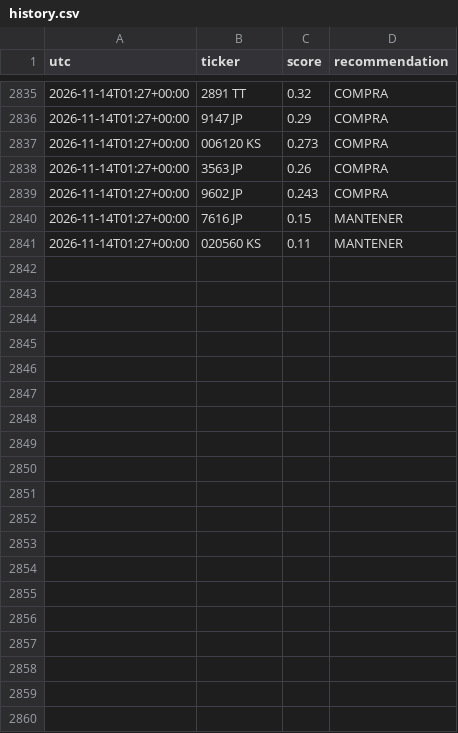
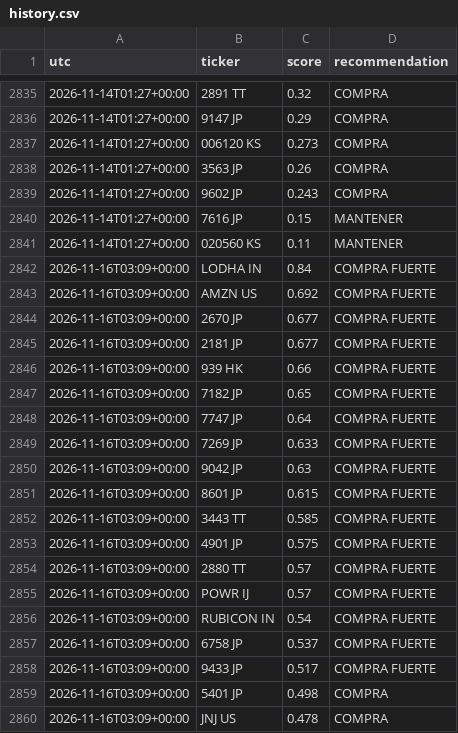
Before and after one commit to zensmid/simuklador, a CSV file: reports/history.csv, drawn as a sheet; only a part is shown, gaps mark what is left out; the diff covers the shown part only; the diff names each change by its address in the sheet, - before the commit and + after, or states it on an @@ line.

```diff
--- a/reports/history.csv
+++ b/reports/history.csv
+row 2842: 2026-11-16T03:09+00:00 | LODHA IN | 0.84 | COMPRA FUERTE
+row 2843: 2026-11-16T03:09+00:00 | AMZN US | 0.692 | COMPRA FUERTE
+row 2844: 2026-11-16T03:09+00:00 | 2670 JP | 0.677 | COMPRA FUERTE
+row 2845: 2026-11-16T03:09+00:00 | 2181 JP | 0.677 | COMPRA FUERTE
+row 2846: 2026-11-16T03:09+00:00 | 939 HK | 0.66 | COMPRA FUERTE
+row 2847: 2026-11-16T03:09+00:00 | 7182 JP | 0.65 | COMPRA FUERTE
+row 2848: 2026-11-16T03:09+00:00 | 7747 JP | 0.64 | COMPRA FUERTE
+row 2849: 2026-11-16T03:09+00:00 | 7269 JP | 0.633 | COMPRA FUERTE
+row 2850: 2026-11-16T03:09+00:00 | 9042 JP | 0.63 | COMPRA FUERTE
+row 2851: 2026-11-16T03:09+00:00 | 8601 JP | 0.615 | COMPRA FUERTE
+row 2852: 2026-11-16T03:09+00:00 | 3443 TT | 0.585 | COMPRA FUERTE
+row 2853: 2026-11-16T03:09+00:00 | 4901 JP | 0.575 | COMPRA FUERTE
+row 2854: 2026-11-16T03:09+00:00 | 2880 TT | 0.57 | COMPRA FUERTE
+row 2855: 2026-11-16T03:09+00:00 | POWR IJ | 0.57 | COMPRA FUERTE
+row 2856: 2026-11-16T03:09+00:00 | RUBICON IN | 0.54 | COMPRA FUERTE
+row 2857: 2026-11-16T03:09+00:00 | 6758 JP | 0.537 | COMPRA FUERTE
+row 2858: 2026-11-16T03:09+00:00 | 9433 JP | 0.517 | COMPRA FUERTE
+row 2859: 2026-11-16T03:09+00:00 | 5401 JP | 0.498 | COMPRA
+row 2860: 2026-11-16T03:09+00:00 | JNJ US | 0.478 | COMPRA
```
Also changed, not shown: 21 added rows elsewhere in this file, 5 other files.
